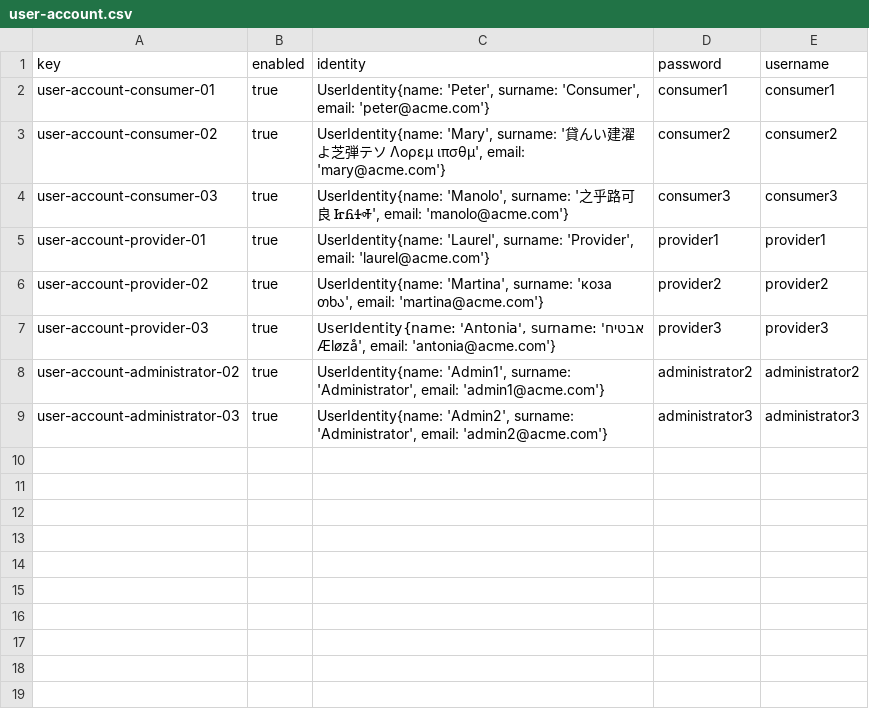
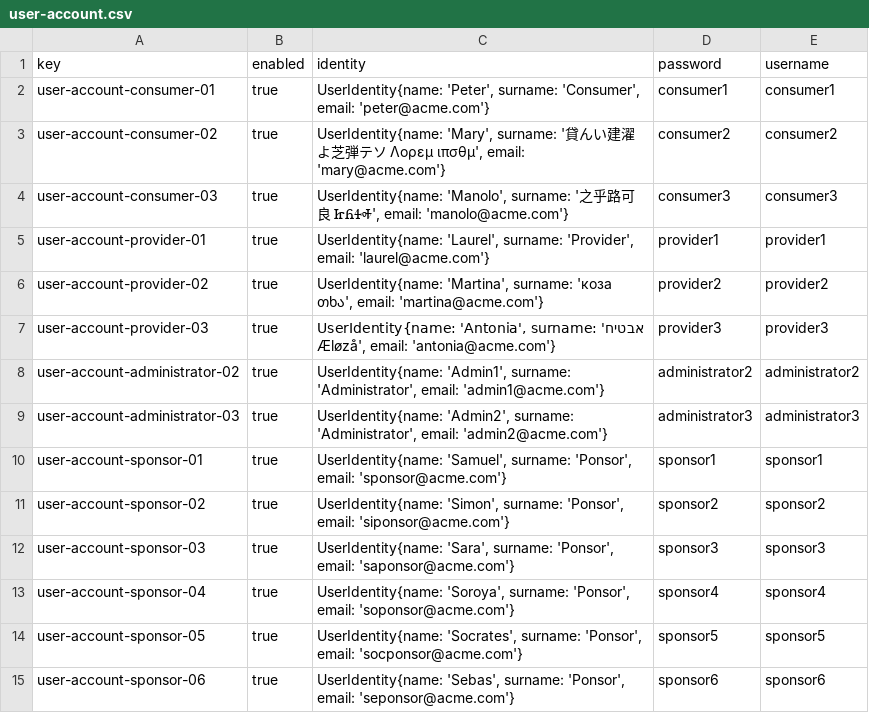
Before and after one commit to AlejandroParody/Acme-Starters-G042, a CSV file: src/main/resources/WEB-INF/data/sample/batch-01/user-account.csv, drawn as a sheet; the diff names each change by its address in the sheet, - before the commit and + after, or states it on an @@ line.

Commit message:
populating sample data

```diff
--- a/src/main/resources/WEB-INF/data/sample/batch-01/user-account.csv
+++ b/src/main/resources/WEB-INF/data/sample/batch-01/user-account.csv
+row 10: user-account-sponsor-01 | true | UserIdentity{name: 'Samuel', surname: 'Ponsor', email: 'sponsor@acme.com'} | sponsor1 | sponsor1
+row 11: user-account-sponsor-02 | true | UserIdentity{name: 'Simon', surname: 'Ponsor', email: 'siponsor@acme.com'} | sponsor2 | sponsor2
+row 12: user-account-sponsor-03 | true | UserIdentity{name: 'Sara', surname: 'Ponsor', email: 'saponsor@acme.com'} | sponsor3 | sponsor3
+row 13: user-account-sponsor-04 | true | UserIdentity{name: 'Soroya', surname: 'Ponsor', email: 'soponsor@acme.com'} | sponsor4 | sponsor4
+row 14: user-account-sponsor-05 | true | UserIdentity{name: 'Socrates', surname: 'Ponsor', email: 'socponsor@acme.com'} | sponsor5 | sponsor5
+row 15: user-account-sponsor-06 | true | UserIdentity{name: 'Sebas', surname: 'Ponsor', email: 'seponsor@acme.com'} | sponsor6 | sponsor6
```
Also changed, not shown: 3 other files.
